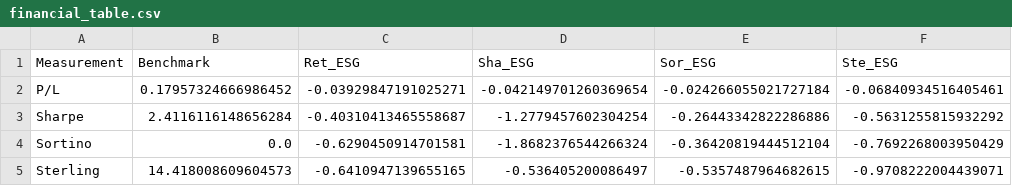
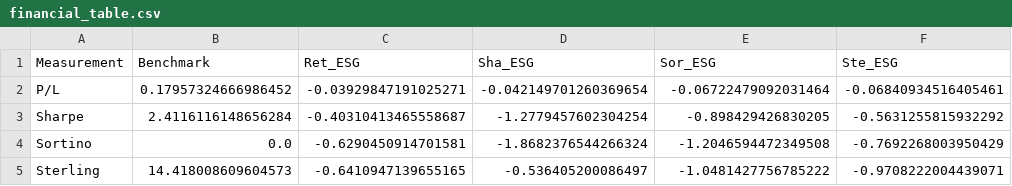
Before and after one commit to DataJakob/BBAN5000-Master-Thesis, a CSV file: Results/financial_table.csv, drawn as a sheet; only a part is shown; the diff names each change by its address in the sheet, - before the commit and + after, or states it on an @@ line.

```diff
--- a/Results/financial_table.csv
+++ b/Results/financial_table.csv
-E2 (Sor_ESG): -0.024266055021727184
+E2 (Sor_ESG): -0.06722479092031464
-E3 (Sor_ESG): -0.26443342822286886
+E3 (Sor_ESG): -0.898429426830205
-E4 (Sor_ESG): -0.36420819444512104
+E4 (Sor_ESG): -1.2046594472349508
-E5 (Sor_ESG): -0.5357487964682615
+E5 (Sor_ESG): -1.0481427756785222
```
Also changed, not shown: Results/active_df.csv, Results/esg_table.csv, 6 other files.
